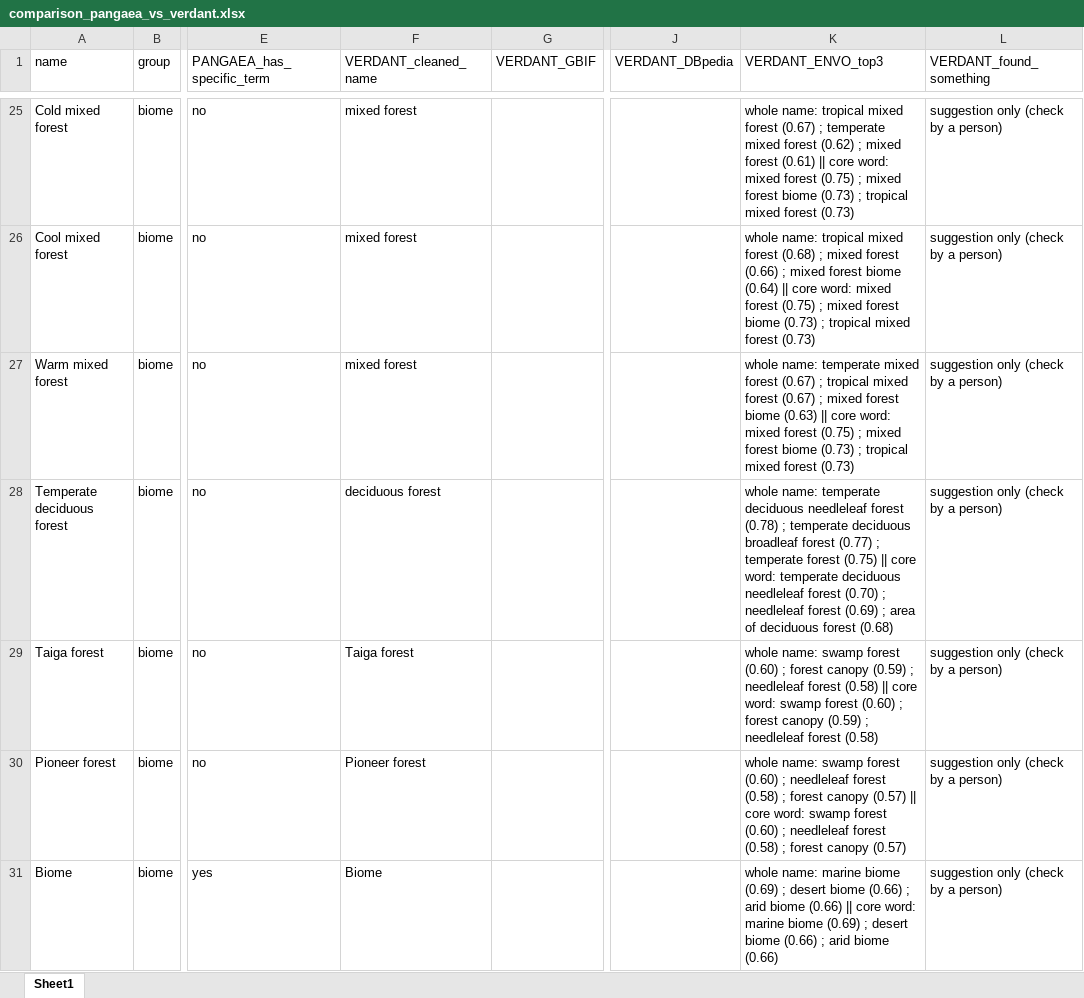
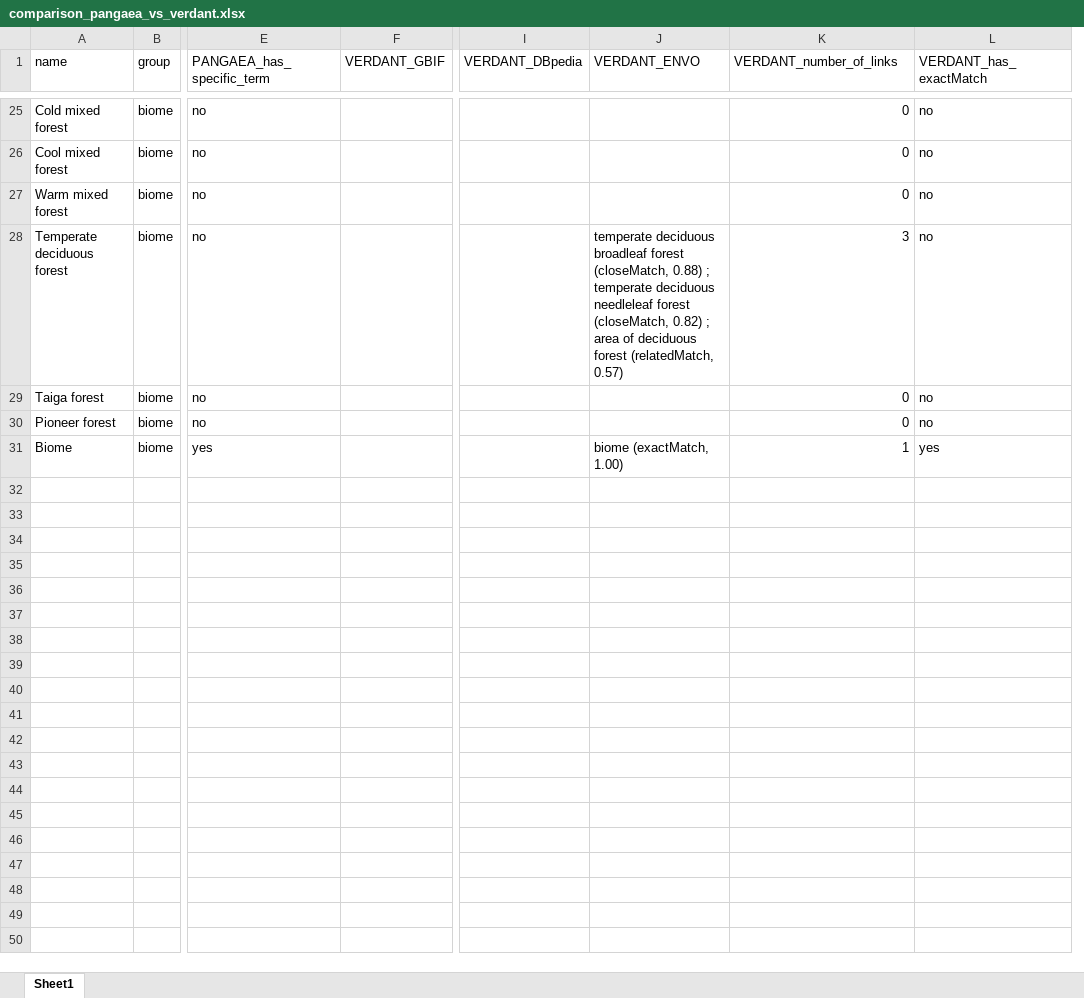
Before and after one commit to dobrevajovana/natura2000-ontology-linker, an Excel workbook: experiments/output_species_biome/comparison_pangaea_vs_verdant.xlsx, sheet Sheet1, drawn as a sheet; only a part is shown, gaps mark what is left out; values as stored, in another font and other column widths than the file's, no borders; removed rows and columns are numbered as before the commit, all else as after; the diff covers the shown part only; the diff names each change by its address in the sheet, - before the commit and + after, or states it on an @@ line.

Commit message:
Run VERDANT unchanged on PANGAEA names: single script and updated README

```diff
--- a/experiments/output_species_biome/comparison_pangaea_vs_verdant.xlsx (sheet Sheet1)
+++ b/experiments/output_species_biome/comparison_pangaea_vs_verdant.xlsx (sheet Sheet1)
-column F (VERDANT_cleaned_name), rows 25-31: mixed forest | mixed forest | mixed forest | deciduous forest | Taiga forest | Pioneer forest | Biome
+column J (VERDANT_ENVO), rows 28-31: temperate deciduous broadleaf forest (closeMatch, 0.88) ; temperate deciduous needleleaf forest (closeMatch, 0.82) ; area of deciduous forest (relatedMatch, 0.57) |  |  | biome (exactMatch, 1.00)
-K1: VERDANT_ENVO_top3
+K1: VERDANT_number_of_links
-L1: VERDANT_found_something
+L1: VERDANT_has_exactMatch
-K25 (VERDANT_number_of_links): whole name: tropical mixed forest (0.67) ; temperate mixed forest (0.62) ; mixed forest (0.61) || core word: mixed forest (0.75) ; mixed forest biome (0.73) ; tropical mixed forest (0.73)
+K25 (VERDANT_number_of_links): 0
-L25:L30 (VERDANT_has_exactMatch): suggestion only (check by a person)
+L25:L30 (VERDANT_has_exactMatch): no
-K26 (VERDANT_number_of_links): whole name: tropical mixed forest (0.68) ; mixed forest (0.66) ; mixed forest biome (0.64) || core word: mixed forest (0.75) ; mixed forest biome (0.73) ; tropical mixed forest (0.73)
+K26 (VERDANT_number_of_links): 0
-K27 (VERDANT_number_of_links): whole name: temperate mixed forest (0.67) ; tropical mixed forest (0.67) ; mixed forest biome (0.63) || core word: mixed forest (0.75) ; mixed forest biome (0.73) ; tropical mixed forest (0.73)
+K27 (VERDANT_number_of_links): 0
-K28 (VERDANT_number_of_links): whole name: temperate deciduous needleleaf forest (0.78) ; temperate deciduous broadleaf forest (0.77) ; temperate forest (0.75) || core word: temperate deciduous needleleaf forest (0.70) ; needleleaf forest (0.69) ; area of deciduous forest (0.68)
+K28 (VERDANT_number_of_links): 3
-K29 (VERDANT_number_of_links): whole name: swamp forest (0.60) ; forest canopy (0.59) ; needleleaf forest (0.58) || core word: swamp forest (0.60) ; forest canopy (0.59) ; needleleaf forest (0.58)
+K29 (VERDANT_number_of_links): 0
-K30 (VERDANT_number_of_links): whole name: swamp forest (0.60) ; needleleaf forest (0.58) ; forest canopy (0.57) || core word: swamp forest (0.60) ; needleleaf forest (0.58) ; forest canopy (0.57)
+K30 (VERDANT_number_of_links): 0
-K31 (VERDANT_number_of_links): whole name: marine biome (0.69) ; desert biome (0.66) ; arid biome (0.66) || core word: marine biome (0.69) ; desert biome (0.66) ; arid biome (0.66)
+K31 (VERDANT_number_of_links): 1
-L31 (VERDANT_has_exactMatch): suggestion only (check by a person)
+L31 (VERDANT_has_exactMatch): yes
```
Also changed, not shown: 73 edited cells elsewhere in this sheet, 2 other files.
